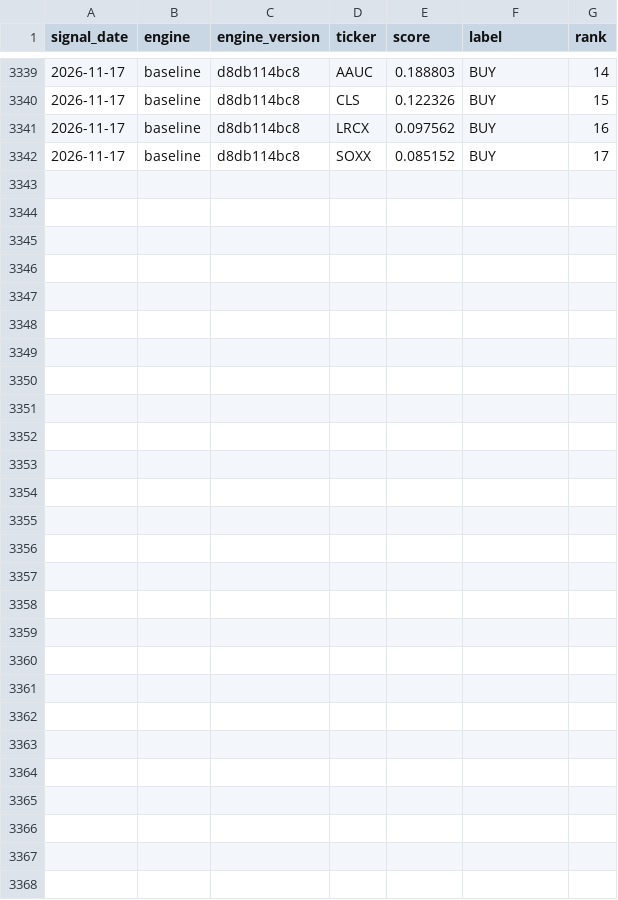
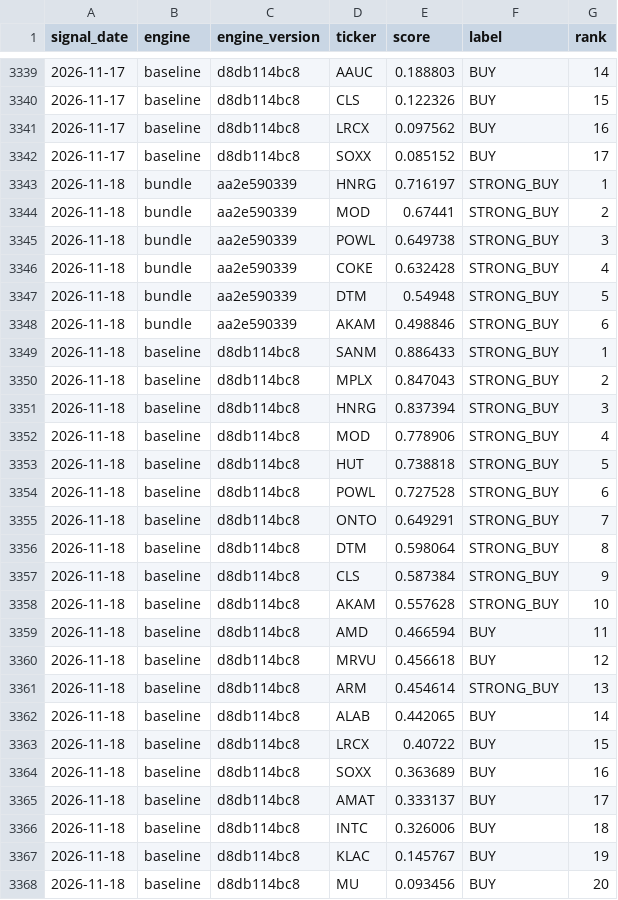
Before and after one commit to djbrig44/squeezes, a CSV file: forward_signals.csv, drawn as a sheet; only a part is shown, gaps mark what is left out; the diff names each change by its address in the sheet, - before the commit and + after, or states it on an @@ line.

```diff
--- a/forward_signals.csv
+++ b/forward_signals.csv
+row 3343: 2026-11-18 | bundle | aa2e590339 | HNRG | 0.716197 | STRONG_BUY | 1
+row 3344: 2026-11-18 | bundle | aa2e590339 | MOD | 0.67441 | STRONG_BUY | 2
+row 3345: 2026-11-18 | bundle | aa2e590339 | POWL | 0.649738 | STRONG_BUY | 3
+row 3346: 2026-11-18 | bundle | aa2e590339 | COKE | 0.632428 | STRONG_BUY | 4
+row 3347: 2026-11-18 | bundle | aa2e590339 | DTM | 0.54948 | STRONG_BUY | 5
+row 3348: 2026-11-18 | bundle | aa2e590339 | AKAM | 0.498846 | STRONG_BUY | 6
+row 3349: 2026-11-18 | baseline | d8db114bc8 | SANM | 0.886433 | STRONG_BUY | 1
+row 3350: 2026-11-18 | baseline | d8db114bc8 | MPLX | 0.847043 | STRONG_BUY | 2
+row 3351: 2026-11-18 | baseline | d8db114bc8 | HNRG | 0.837394 | STRONG_BUY | 3
+row 3352: 2026-11-18 | baseline | d8db114bc8 | MOD | 0.778906 | STRONG_BUY | 4
+row 3353: 2026-11-18 | baseline | d8db114bc8 | HUT | 0.738818 | STRONG_BUY | 5
+row 3354: 2026-11-18 | baseline | d8db114bc8 | POWL | 0.727528 | STRONG_BUY | 6
+row 3355: 2026-11-18 | baseline | d8db114bc8 | ONTO | 0.649291 | STRONG_BUY | 7
+row 3356: 2026-11-18 | baseline | d8db114bc8 | DTM | 0.598064 | STRONG_BUY | 8
+row 3357: 2026-11-18 | baseline | d8db114bc8 | CLS | 0.587384 | STRONG_BUY | 9
+row 3358: 2026-11-18 | baseline | d8db114bc8 | AKAM | 0.557628 | STRONG_BUY | 10
+row 3359: 2026-11-18 | baseline | d8db114bc8 | AMD | 0.466594 | BUY | 11
+row 3360: 2026-11-18 | baseline | d8db114bc8 | MRVU | 0.456618 | BUY | 12
+row 3361: 2026-11-18 | baseline | d8db114bc8 | ARM | 0.454614 | STRONG_BUY | 13
+row 3362: 2026-11-18 | baseline | d8db114bc8 | ALAB | 0.442065 | BUY | 14
+row 3363: 2026-11-18 | baseline | d8db114bc8 | LRCX | 0.40722 | BUY | 15
+row 3364: 2026-11-18 | baseline | d8db114bc8 | SOXX | 0.363689 | BUY | 16
+row 3365: 2026-11-18 | baseline | d8db114bc8 | AMAT | 0.333137 | BUY | 17
+row 3366: 2026-11-18 | baseline | d8db114bc8 | INTC | 0.326006 | BUY | 18
+row 3367: 2026-11-18 | baseline | d8db114bc8 | KLAC | 0.145767 | BUY | 19
+row 3368: 2026-11-18 | baseline | d8db114bc8 | MU | 0.093456 | BUY | 20
```
